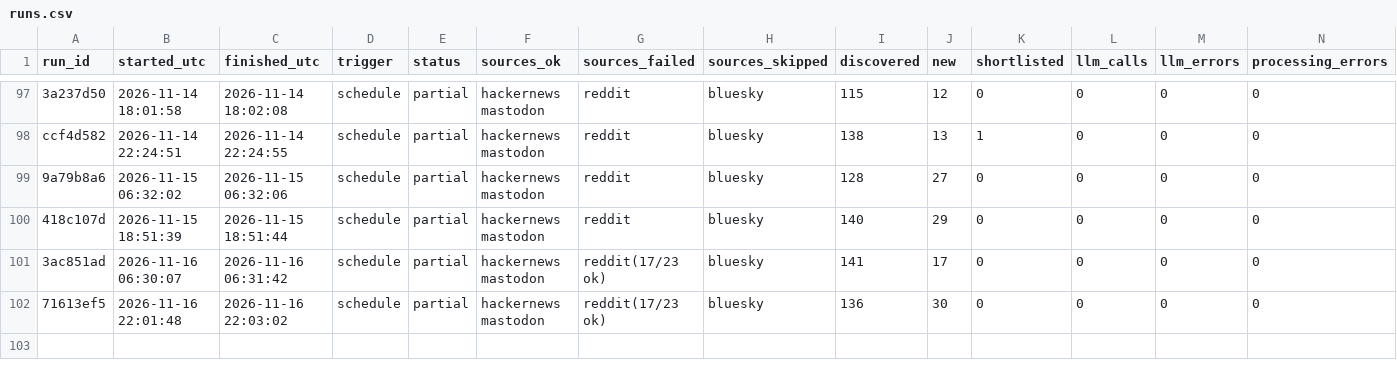
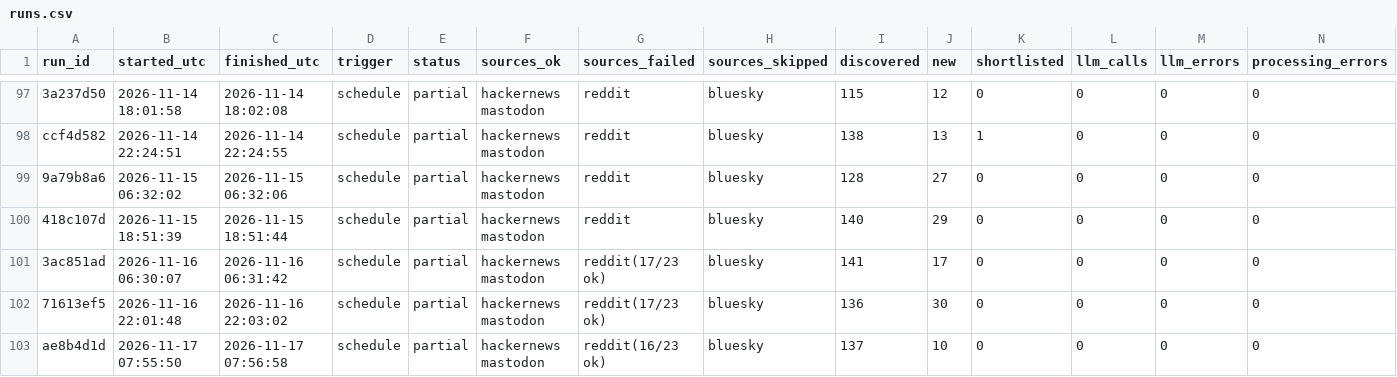
Before and after one commit to dannygrowthmarketing/ticmint-internet-listener, a CSV file: data/runs.csv, drawn as a sheet; only a part is shown, gaps mark what is left out; rows hold the shown columns only; the diff names each change by its address in the sheet, - before the commit and + after, or states it on an @@ line.

```diff
--- a/data/runs.csv
+++ b/data/runs.csv
+row 103: ae8b4d1d | 2026-11-17 07:55:50 | 2026-11-17 07:56:58 | schedule | partial | hackernews mastodon | reddit(16/23 ok) | bluesky | 137 | 10 | 0 | 0 | 0 | 0
```
Also changed, not shown: 2 other files.
